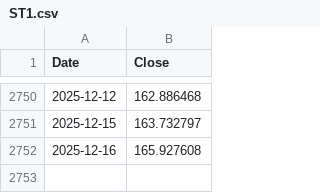
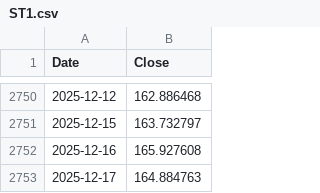
Before and after one commit to yahonal/fon-fiyat-verisi, a CSV file: html_yayin/ST1.csv, drawn as a sheet; only a part is shown, gaps mark what is left out.

Commit message:
html_yayin klasoru yuklendi

```diff
--- a/html_yayin/ST1.csv
+++ b/html_yayin/ST1.csv
@@ -2752 +2752,2 @@ Date,Close
 2025-12-16,165.927608
+2025-12-17,164.884763
```
Also changed, not shown: html_yayin/AAV.csv, html_yayin/AET.csv, 43 other files.
